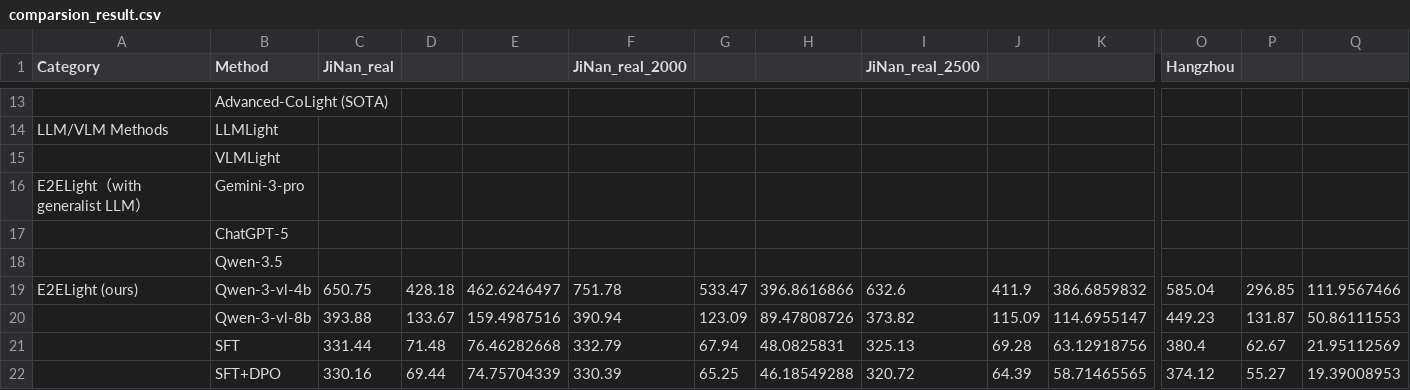
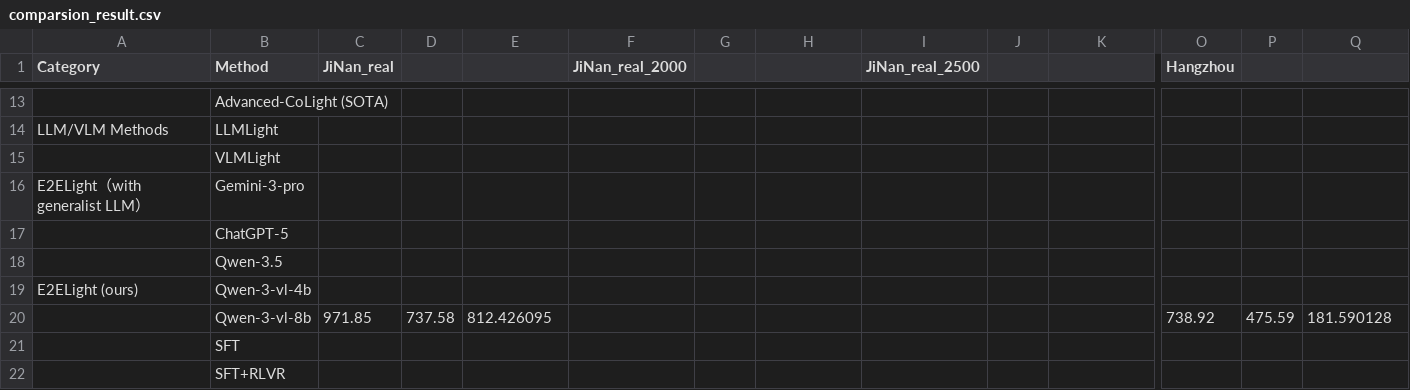
Before and after one commit to Tmxjj/VLMTraffic, a CSV file: results/comparsion_result.csv, drawn as a sheet; only a part is shown, gaps mark what is left out; removed rows and columns are numbered as before the commit, all else as after; rows hold the shown columns only; the diff covers the shown part only; the diff names each change by its address in the sheet, - before the commit and + after, or states it on an @@ line.

```diff
--- a/results/comparsion_result.csv
+++ b/results/comparsion_result.csv
-C19 (JiNan_real): 650.75
+C19 (JiNan_real): (empty)
-D19: 428.18
+D19: (empty)
-E19: 462.6246497
+E19: (empty)
-F19 (JiNan_real_2000): 751.78
+F19 (JiNan_real_2000): (empty)
-G19: 533.47
+G19: (empty)
-H19: 396.8616866
+H19: (empty)
-I19 (JiNan_real_2500): 632.6
+I19 (JiNan_real_2500): (empty)
-J19: 411.9
+J19: (empty)
-K19: 386.6859832
+K19: (empty)
-O19 (Hangzhou): 585.04
+O19 (Hangzhou): (empty)
-P19: 296.85
+P19: (empty)
-Q19: 111.9567466
+Q19: (empty)
-row 20:  | Qwen-3-vl-8b | 393.88 | 133.67 | 159.4987516 | 390.94 | 123.09 | 89.47808726 | 373.82 | 115.09 | 114.6955147 | 449.23 | 131.87 | 50.86111553
-row 21:  | SFT | 331.44 | 71.48 | 76.46282668 | 332.79 | 67.94 | 48.0825831 | 325.13 | 69.28 | 63.12918756 | 380.4 | 62.67 | 21.95112569
-row 22:  | SFT+DPO | 330.16 | 69.44 | 74.75704339 | 330.39 | 65.25 | 46.18549288 | 320.72 | 64.39 | 58.71465565 | 374.12 | 55.27 | 19.39008953
+row 20:  | Qwen-3-vl-8b | 971.85 | 737.58 | 812.426095 |  |  |  |  |  |  | 738.92 | 475.59 | 181.590128
+row 21:  | SFT
+row 22:  | SFT+RLVR
```
Also changed, not shown: 1 added row, 1 removed row and 30 edited cells elsewhere in this file, results/ablation_result.csv, results/generalization_result.csv, 9 other files.
